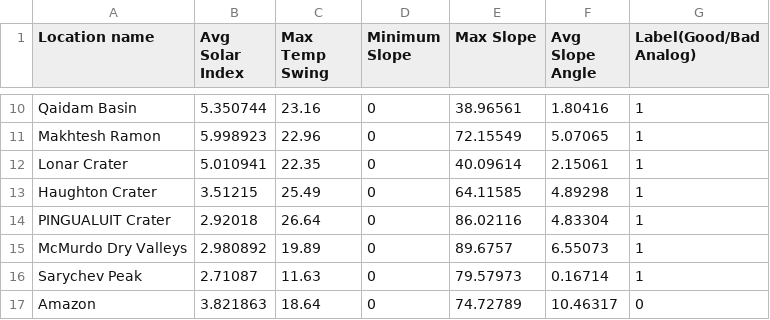
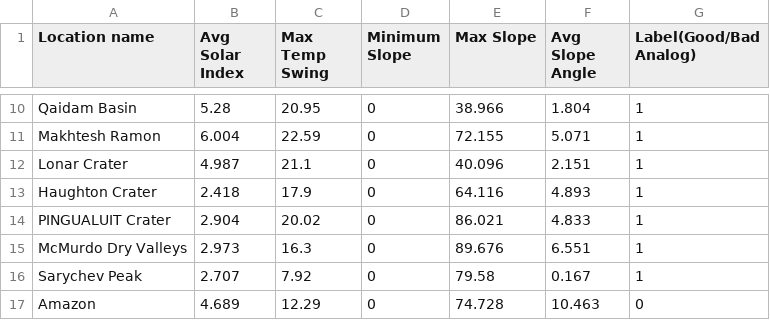
Before and after one commit to BROSKEY007/testapp, a CSV file: server/analog-engine/data/nasa_sites.csv, drawn as a sheet; only a part is shown, gaps mark what is left out; the diff covers the shown part only; the diff names each change by its address in the sheet, - before the commit and + after, or states it on an @@ line.

```diff
--- a/server/analog-engine/data/nasa_sites.csv
+++ b/server/analog-engine/data/nasa_sites.csv
-B10 (Avg Solar Index): 5.350744
+B10 (Avg Solar Index): 5.28
-C10 (Max Temp Swing): 23.16
+C10 (Max Temp Swing): 20.95
-E10 (Max Slope): 38.96561
+E10 (Max Slope): 38.966
-F10 (Avg Slope Angle): 1.80416
+F10 (Avg Slope Angle): 1.804
-B11 (Avg Solar Index): 5.998923
+B11 (Avg Solar Index): 6.004
-C11 (Max Temp Swing): 22.96
+C11 (Max Temp Swing): 22.59
-E11 (Max Slope): 72.15549
+E11 (Max Slope): 72.155
-F11 (Avg Slope Angle): 5.07065
+F11 (Avg Slope Angle): 5.071
-B12 (Avg Solar Index): 5.010941
+B12 (Avg Solar Index): 4.987
-C12 (Max Temp Swing): 22.35
+C12 (Max Temp Swing): 21.1
-E12 (Max Slope): 40.09614
+E12 (Max Slope): 40.096
-F12 (Avg Slope Angle): 2.15061
+F12 (Avg Slope Angle): 2.151
-B13 (Avg Solar Index): 3.51215
+B13 (Avg Solar Index): 2.418
-C13 (Max Temp Swing): 25.49
+C13 (Max Temp Swing): 17.9
-E13 (Max Slope): 64.11585
+E13 (Max Slope): 64.116
-F13 (Avg Slope Angle): 4.89298
+F13 (Avg Slope Angle): 4.893
-B14 (Avg Solar Index): 2.92018
+B14 (Avg Solar Index): 2.904
-C14 (Max Temp Swing): 26.64
+C14 (Max Temp Swing): 20.02
-E14 (Max Slope): 86.02116
+E14 (Max Slope): 86.021
-F14 (Avg Slope Angle): 4.83304
+F14 (Avg Slope Angle): 4.833
-B15 (Avg Solar Index): 2.980892
+B15 (Avg Solar Index): 2.973
-C15 (Max Temp Swing): 19.89
+C15 (Max Temp Swing): 16.3
-E15 (Max Slope): 89.6757
+E15 (Max Slope): 89.676
-F15 (Avg Slope Angle): 6.55073
+F15 (Avg Slope Angle): 6.551
-B16 (Avg Solar Index): 2.71087
+B16 (Avg Solar Index): 2.707
-C16 (Max Temp Swing): 11.63
+C16 (Max Temp Swing): 7.92
-E16 (Max Slope): 79.57973
+E16 (Max Slope): 79.58
-F16 (Avg Slope Angle): 0.16714
+F16 (Avg Slope Angle): 0.167
-B17 (Avg Solar Index): 3.821863
+B17 (Avg Solar Index): 4.689
-C17 (Max Temp Swing): 18.64
+C17 (Max Temp Swing): 12.29
-E17 (Max Slope): 74.72789
+E17 (Max Slope): 74.728
-F17 (Avg Slope Angle): 10.46317
+F17 (Avg Slope Angle): 10.463
```
Also changed, not shown: 86 edited cells elsewhere in this file, 10 other files.
